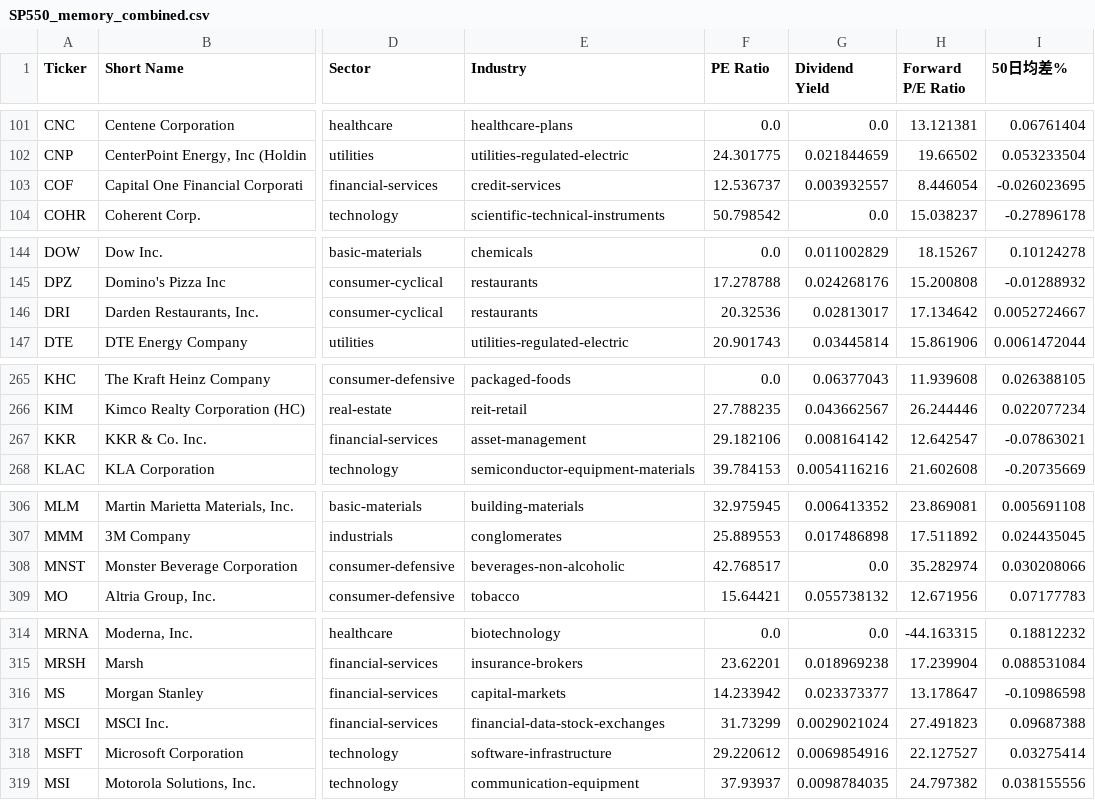
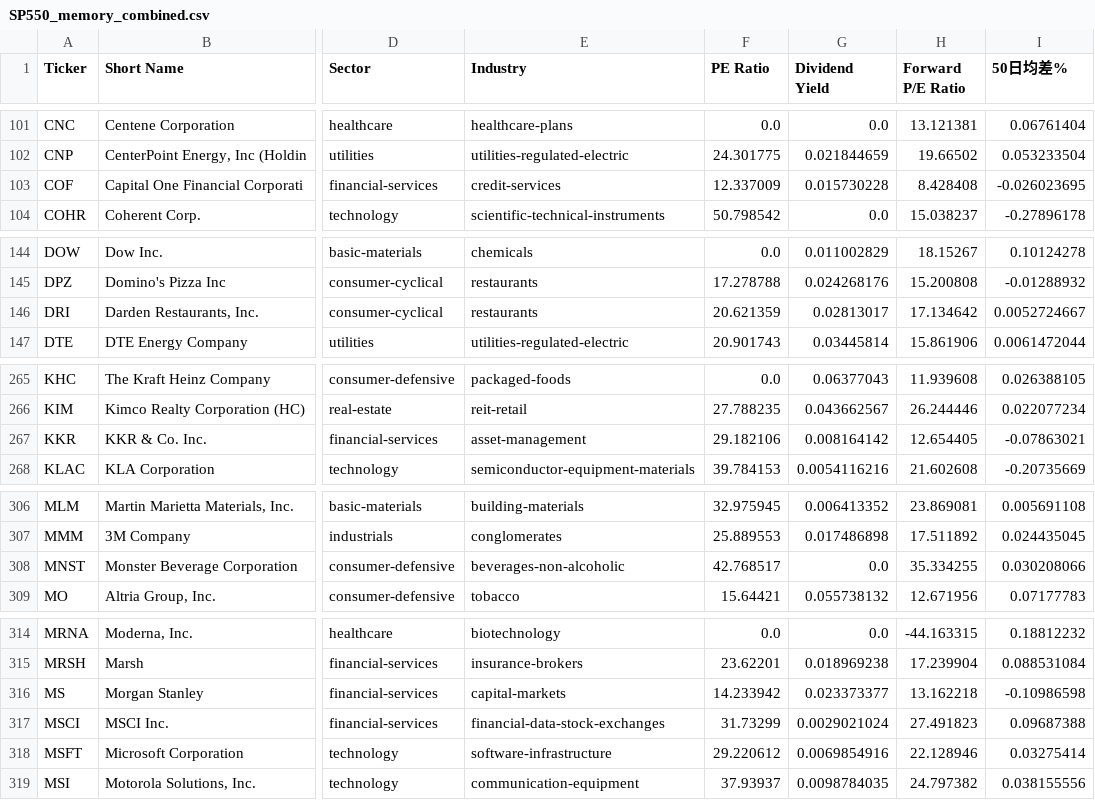
Before and after one commit to chenyicheng2008/sp500-OHLC, a CSV file: data/weekly_reutin/SP550_memory_combined.csv, drawn as a sheet; only a part is shown, gaps mark what is left out; the diff covers the shown part only; the diff names each change by its address in the sheet, - before the commit and + after, or states it on an @@ line.

```diff
--- a/data/weekly_reutin/SP550_memory_combined.csv
+++ b/data/weekly_reutin/SP550_memory_combined.csv
-F103 (PE Ratio): 12.536737
+F103 (PE Ratio): 12.337009
-G103 (Dividend Yield): 0.003932557
+G103 (Dividend Yield): 0.015730228
-H103 (Forward P/E Ratio): 8.446054
+H103 (Forward P/E Ratio): 8.428408
-F146 (PE Ratio): 20.32536
+F146 (PE Ratio): 20.621359
-H267 (Forward P/E Ratio): 12.642547
+H267 (Forward P/E Ratio): 12.654405
-H308 (Forward P/E Ratio): 35.282974
+H308 (Forward P/E Ratio): 35.334255
-H316 (Forward P/E Ratio): 13.178647
+H316 (Forward P/E Ratio): 13.162218
-H318 (Forward P/E Ratio): 22.127527
+H318 (Forward P/E Ratio): 22.128946
```
Also changed, not shown: 1 edited cell elsewhere in this file, data/weekly_reutin/Memory_ohlc.csv, data/weekly_reutin/aisoft_df.csv, 2 other files.
